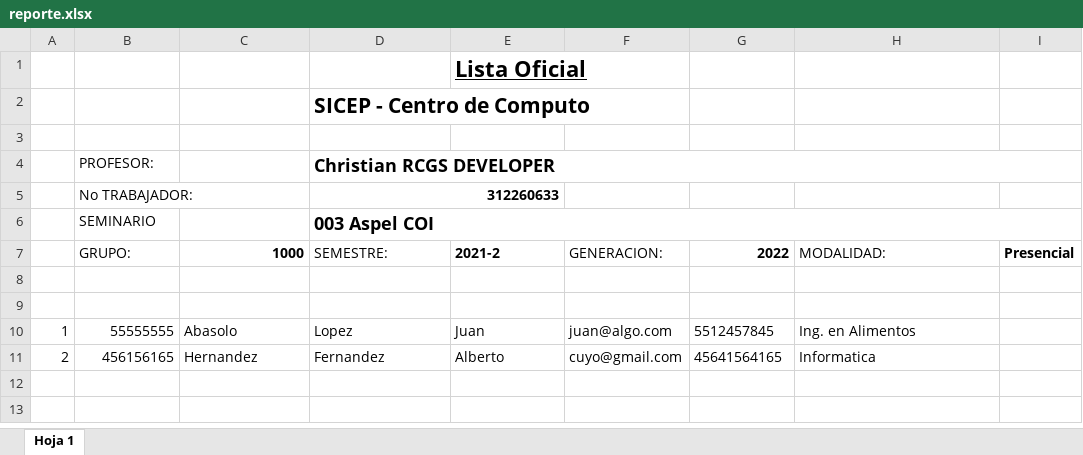
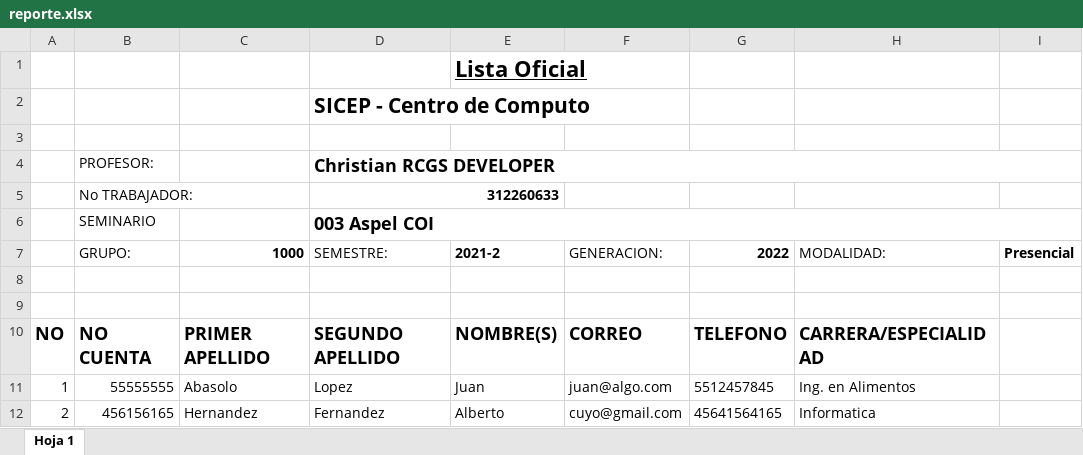
Before and after one commit to chrisPumita/sicep, an Excel workbook: app/reportes/reporte.xlsx, sheet Hoja 1, drawn as a sheet; values as stored, in another font and other column widths than the file's, no borders; the diff names each change by its address in the sheet, - before the commit and + after, or states it on an @@ line.

```diff
--- a/app/reportes/reporte.xlsx (sheet Hoja 1)
+++ b/app/reportes/reporte.xlsx (sheet Hoja 1)
+row 10: NO | NO CUENTA | PRIMER APELLIDO | SEGUNDO APELLIDO | NOMBRE(S) | CORREO | TELEFONO | CARRERA/ESPECIALIDAD
```
Also changed, not shown: 23 other files.
